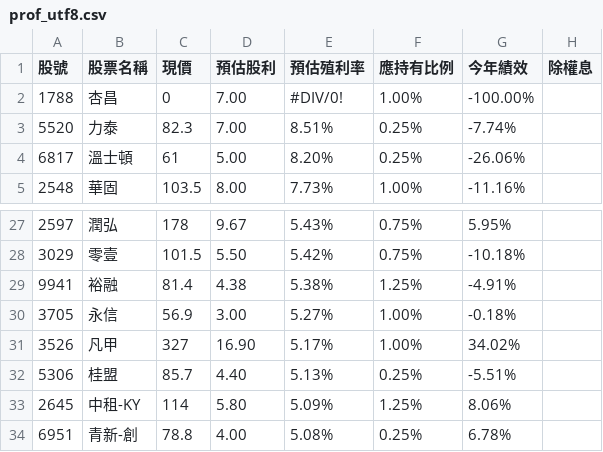
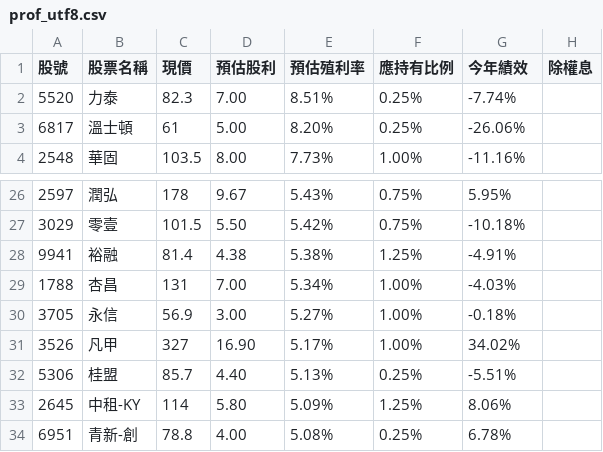
Before and after one commit to biung-od/18, a CSV file: prof_utf8.csv, drawn as a sheet; only a part is shown, gaps mark what is left out; removed rows and columns are numbered as before the commit, all else as after; the diff names each change by its address in the sheet, - before the commit and + after, or states it on an @@ line.

```diff
--- a/prof_utf8.csv
+++ b/prof_utf8.csv
-row 2: 1788 | 杏昌 | 0 | 7.00 | #DIV/0! | 1.00% | -100.00%
+row 29: 1788 | 杏昌 | 131 | 7.00 | 5.34% | 1.00% | -4.03%
```
Also changed, not shown: 0975080325.csv, 0975080325_utf8.csv, 6 other files.
